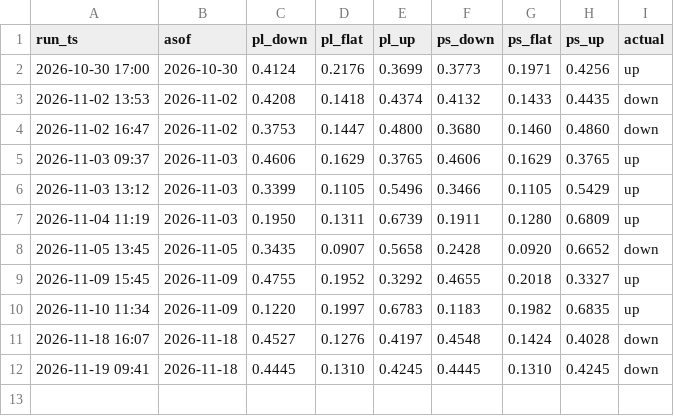
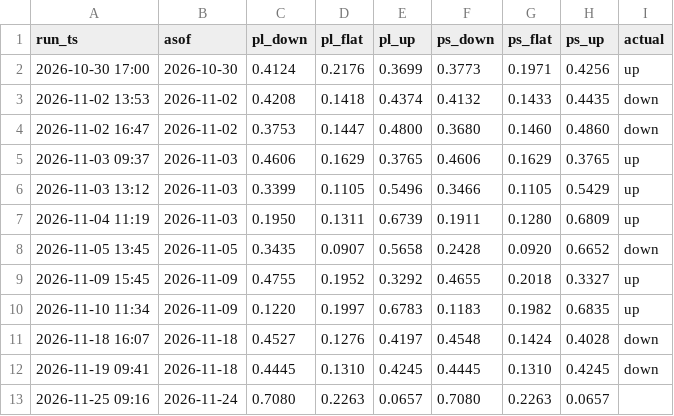
Before and after one commit to bluecaiyu-coder/mediatek-daily, a CSV file: data/predictions_live.csv, drawn as a sheet; the diff names each change by its address in the sheet, - before the commit and + after, or states it on an @@ line.

```diff
--- a/data/predictions_live.csv
+++ b/data/predictions_live.csv
+row 13: 2026-11-25 09:16 | 2026-11-24 | 0.7080 | 0.2263 | 0.0657 | 0.7080 | 0.2263 | 0.0657
```
Also changed, not shown: data/chip_extra.csv, data/inst_flow.csv, 4 other files.
